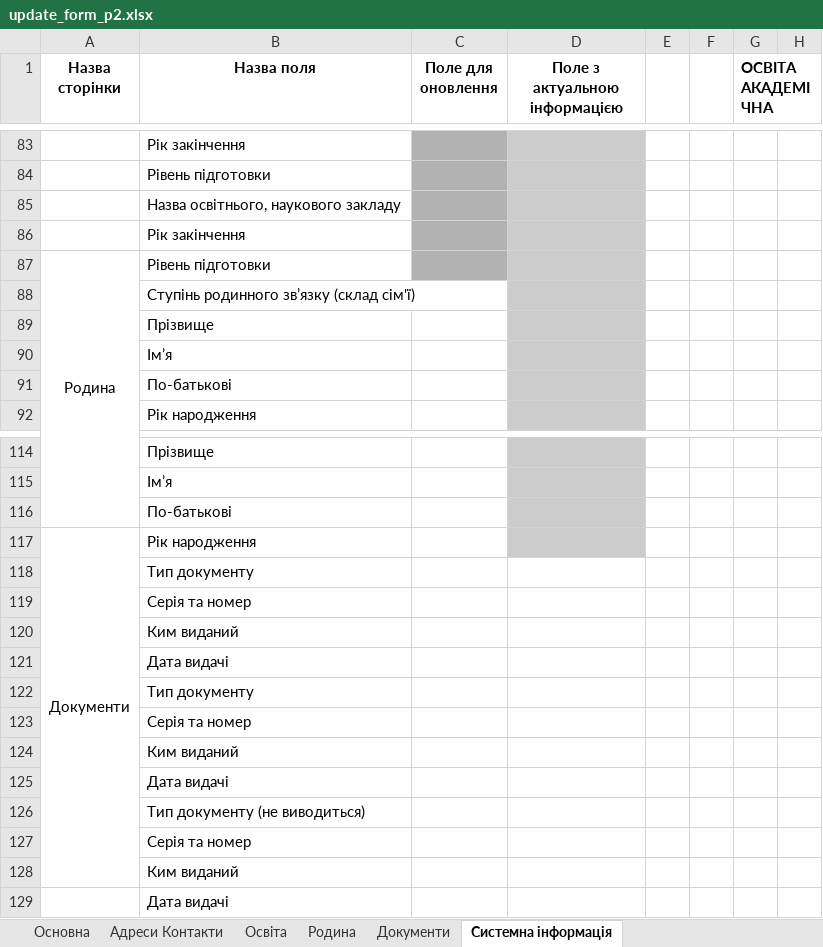
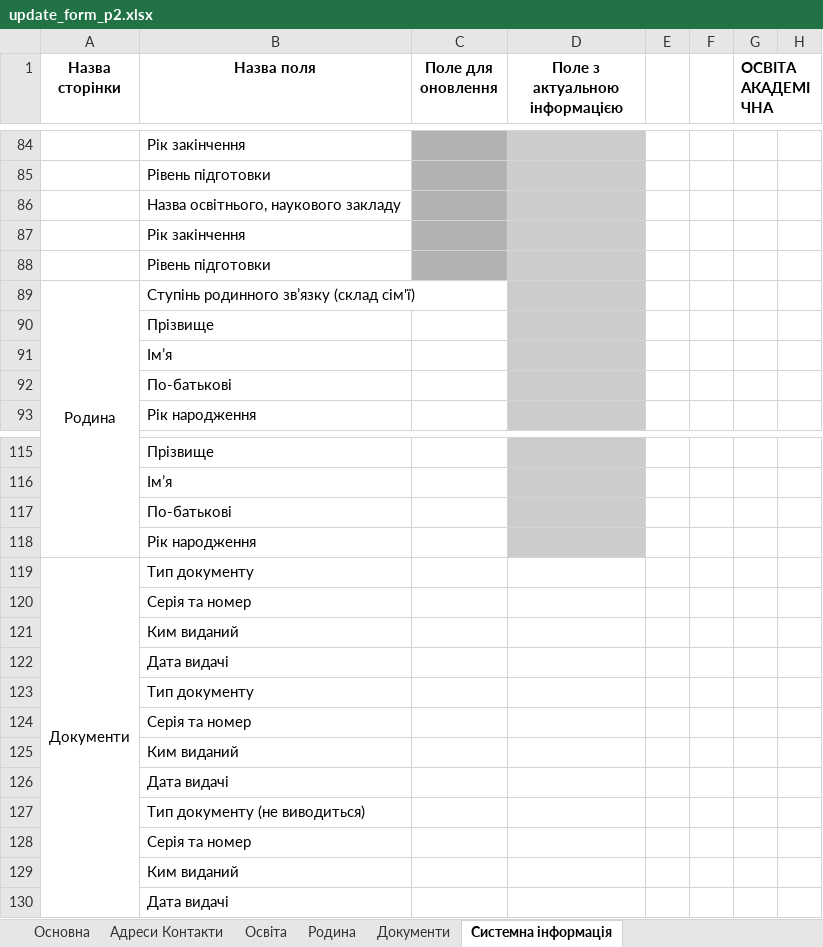
Before and after one commit to ddimae/military_oblik_khpi, an Excel workbook: docs/templates/update_form_p2.xlsx, sheet Системна інформація, drawn as a sheet; only a part is shown, gaps mark what is left out; values as stored, in another font and other column widths than the file's, no borders; removed rows and columns are numbered as before the commit, all else as after; rows hold the shown columns only; the diff covers the shown part only; the diff names each change by its address in the sheet, - before the commit and + after, or states it on an @@ line.

```diff
--- a/docs/templates/update_form_p2.xlsx (sheet Системна інформація)
+++ b/docs/templates/update_form_p2.xlsx (sheet Системна інформація)
+row 88:  | Рівень підготовки
-B89 (Назва поля): Рівень підготовки
+B89 (Назва поля): Ступінь родинного зв’язку (склад сім'ї)
-C89 fill: #B2B2B2
+C89 fill: none
-row 88:  | Ступінь родинного зв’язку (склад сім'ї)
+row 118:  | Рік народження
-A117:A128 merged
+A119:A130 merged
-B119 (Назва поля): Рік народження
+B119 (Назва поля): Тип документу
-D119 fill: #CCCCCC
+D119 fill: none
-row 118:  | Тип документу
```
Also changed, not shown: 1 added row, 5 edited cells and merged cells elsewhere in this sheet, sheet Основна, formulas that keep their value, 11 other files.
